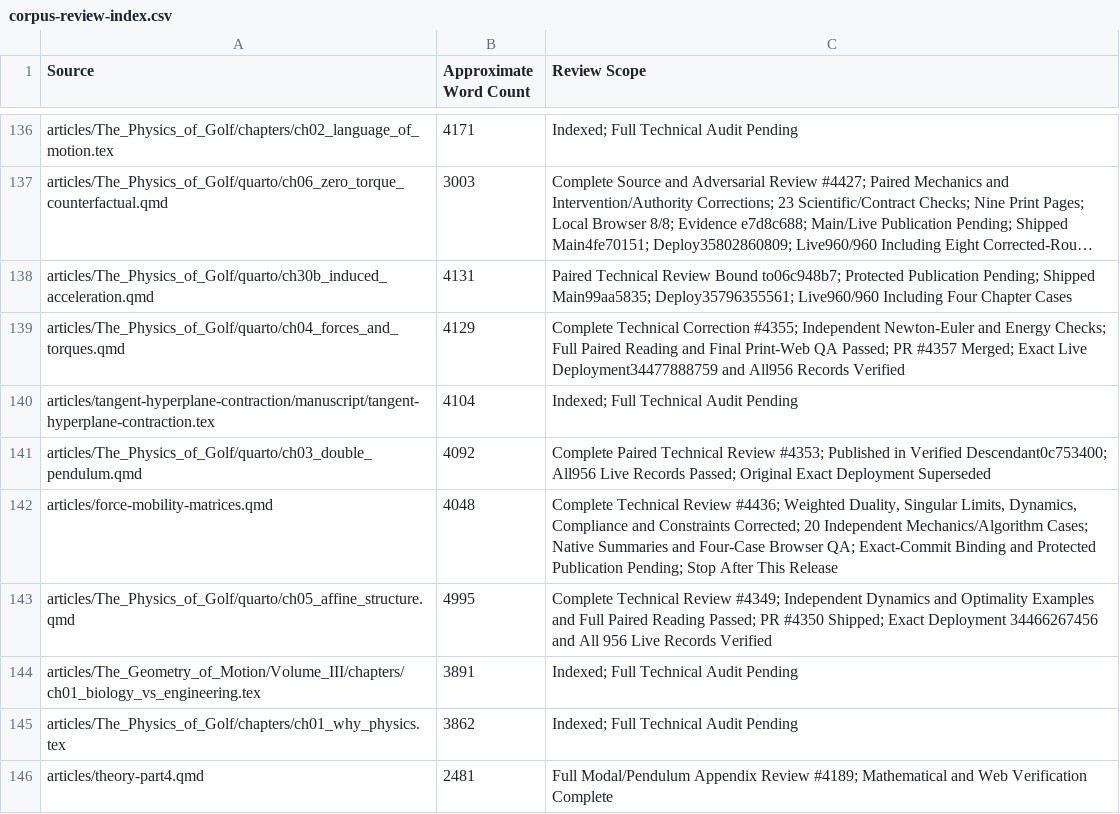
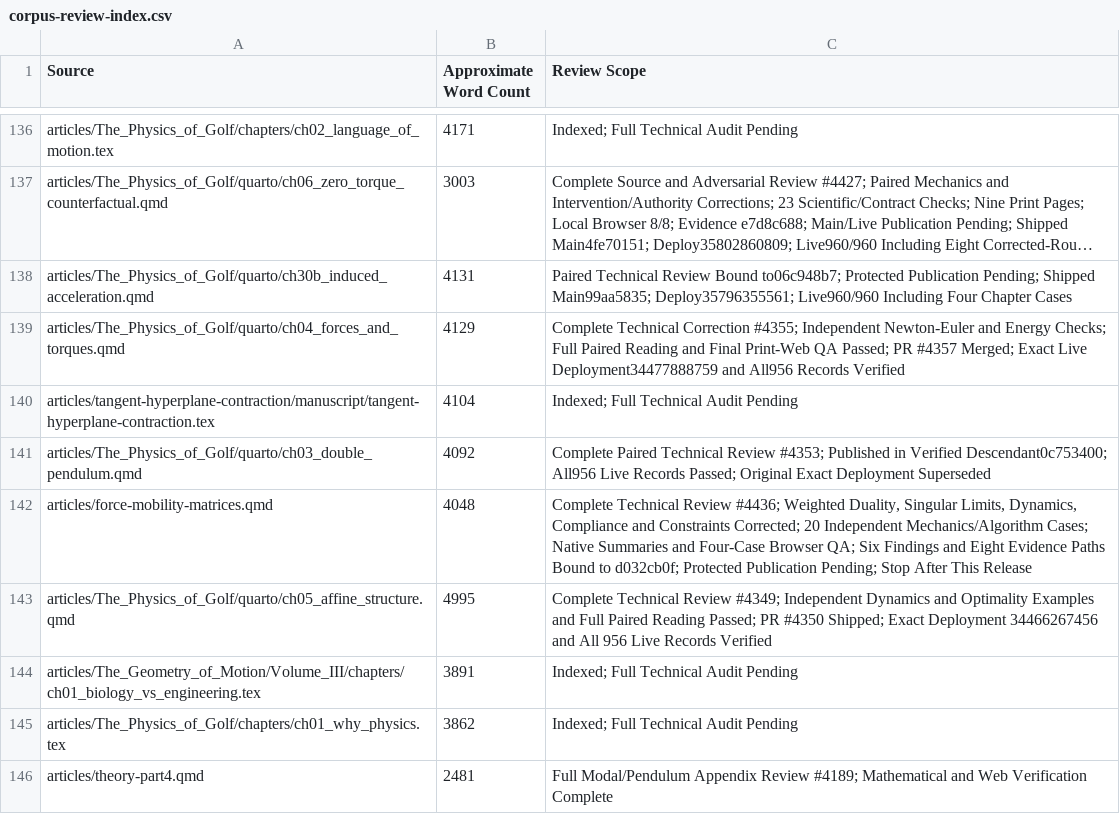
Before and after one commit to D-sorganization/AffineDrift, a CSV file: docs/development/technical-review/corpus-review-index.csv, drawn as a sheet; only a part is shown, gaps mark what is left out; long unchanged cells end in ….

```diff
--- a/docs/development/technical-review/corpus-review-index.csv
+++ b/docs/development/technical-review/corpus-review-index.csv
@@ -141,3 +141,3 @@ articles/tangent-hyperplane-contraction/manuscript/tangent-hyperplane-contractio
 articles/The_Physics_of_Golf/quarto/ch03_double_pendulum.qmd,4092,Complete Paired Technical Review #4353; Published in Verified Descendant0c753400; All956 Live Records Passed; Original Exact Deployment Superseded
-articles/force-mobility-matrices.qmd,4048,"Complete Technical Review #4436; Weighted Duality, Singular Limits, Dynamics, Compliance and Constraints Corrected; 20 Independent Mechanics/Algorithm Cases; Native Summaries and Four-Case Browser QA; Exact-Commit Binding and Protected Publication Pending; Stop After This Release"
+articles/force-mobility-matrices.qmd,4048,"Complete Technical Review #4436; Weighted Duality, Singular Limits, Dynamics, Compliance and Constraints Corrected; 20 Independent Mechanics/Algorithm Cases; Native Summaries and Four-Case Browser QA; Six Findings and Eight Evidence Paths Bound to d032cb0f; Protected Publication Pending; Stop After This Release"
 articles/The_Physics_of_Golf/quarto/ch05_affine_structure.qmd,4995,Complete Technical Review #4349; Independent Dynamics and Optimality Examples and Full Paired Reading Passed; PR #4350 Shipped; Exact Deployment 34466267456 and All 956 Live Records Verified
```
Also changed, not shown: 6 other files.
